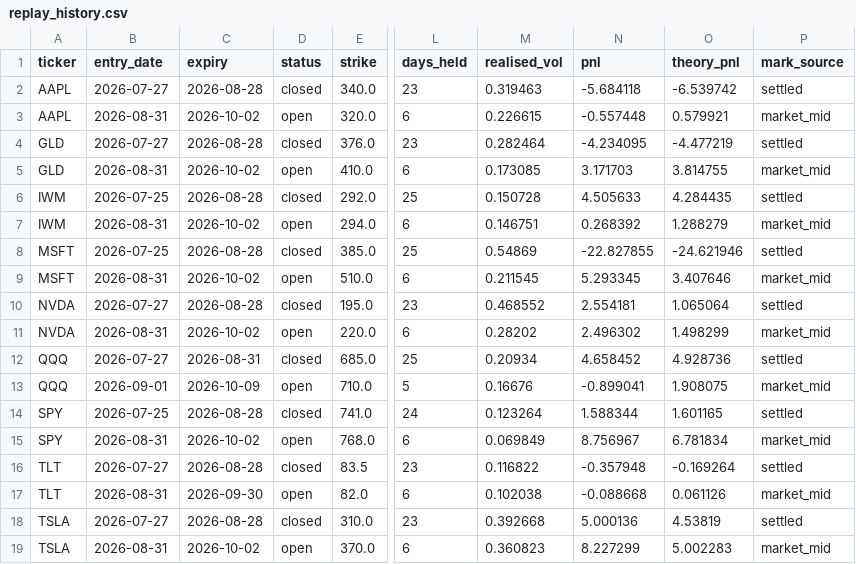
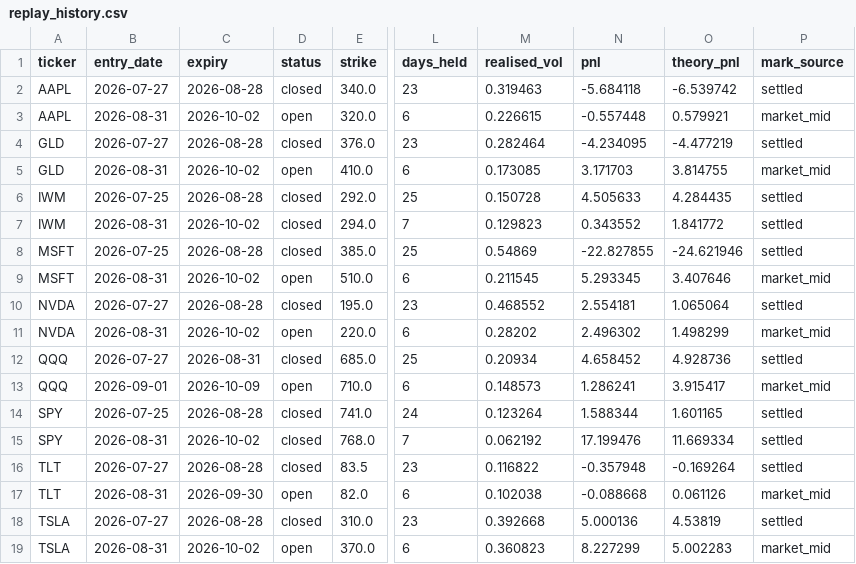
Before and after one commit to Thomas-quinn7/options-toolkit, a CSV file: vol_snapshots/replay_history.csv, drawn as a sheet; only a part is shown, gaps mark what is left out; the diff names each change by its address in the sheet, - before the commit and + after, or states it on an @@ line.

```diff
--- a/vol_snapshots/replay_history.csv
+++ b/vol_snapshots/replay_history.csv
-D7 (status): open
+D7 (status): closed
-L7 (days_held): 6
+L7 (days_held): 7
-M7 (realised_vol): 0.146751
+M7 (realised_vol): 0.129823
-N7 (pnl): 0.268392
+N7 (pnl): 0.343552
-O7 (theory_pnl): 1.288279
+O7 (theory_pnl): 1.841772
-P7 (mark_source): market_mid
+P7 (mark_source): settled
-L13 (days_held): 5
+L13 (days_held): 6
-M13 (realised_vol): 0.16676
+M13 (realised_vol): 0.148573
-N13 (pnl): -0.899041
+N13 (pnl): 1.286241
-O13 (theory_pnl): 1.908075
+O13 (theory_pnl): 3.915417
-D15 (status): open
+D15 (status): closed
-L15 (days_held): 6
+L15 (days_held): 7
-M15 (realised_vol): 0.069849
+M15 (realised_vol): 0.062192
-N15 (pnl): 8.756967
+N15 (pnl): 17.199476
-O15 (theory_pnl): 6.781834
+O15 (theory_pnl): 11.669334
-P15 (mark_source): market_mid
+P15 (mark_source): settled
```
Also changed, not shown: vol_snapshots/surface_history.csv, 2 other files.
